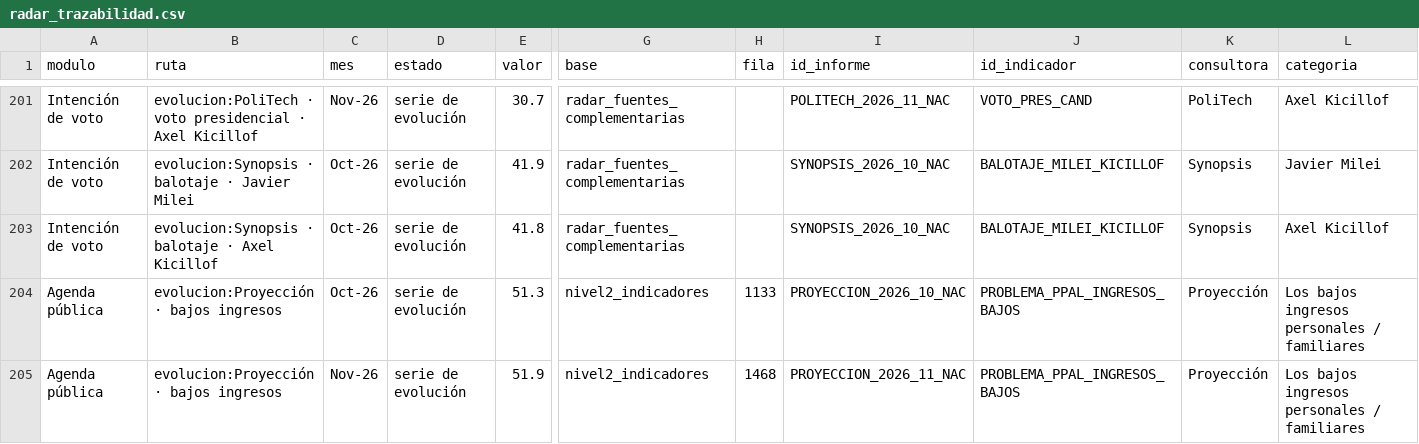
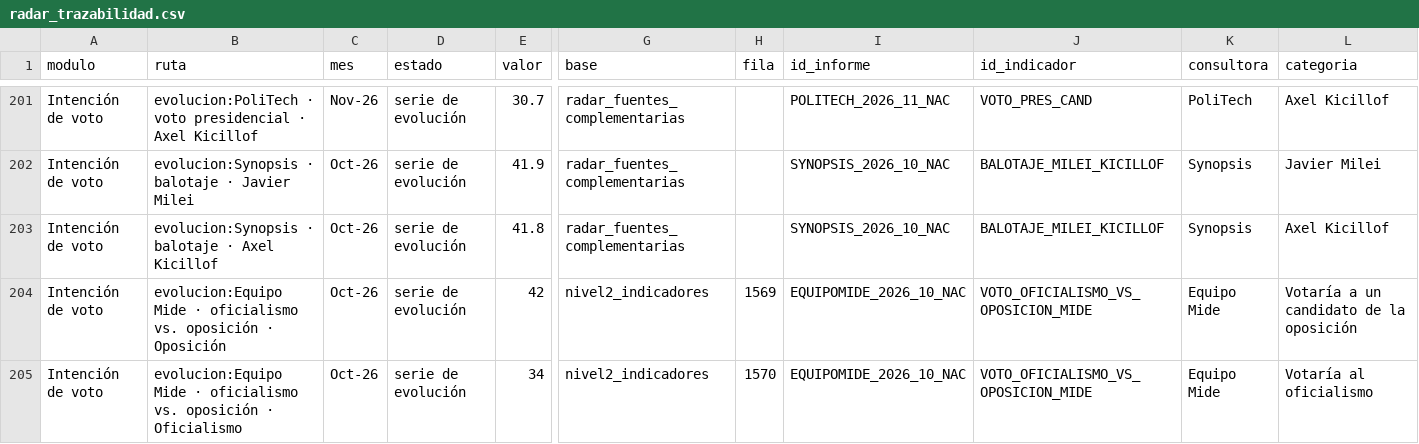
Before and after one commit to IvannaVT/monitor-ar, a CSV file: data/radar_trazabilidad.csv, drawn as a sheet; only a part is shown, gaps mark what is left out; the shorter side is filled out with more unchanged rows; rows hold the shown columns only; the diff covers the shown part only; the diff names each change by its address in the sheet, - before the commit and + after, or states it on an @@ line.

```diff
--- a/data/radar_trazabilidad.csv
+++ b/data/radar_trazabilidad.csv
+row 204: Intención de voto | evolucion:Equipo Mide · oficialismo vs. oposición · Oposición | Oct-26 | serie de evolución | 42 | nivel2_indicadores | 1569 | EQUIPOMIDE_2026_10_NAC | VOTO_OFICIALISMO_VS_OPOSICION_MIDE | Equipo Mide | Votaría a un candidato de la oposición
+row 205: Intención de voto | evolucion:Equipo Mide · oficialismo vs. oposición · Oficialismo | Oct-26 | serie de evolución | 34 | nivel2_indicadores | 1570 | EQUIPOMIDE_2026_10_NAC | VOTO_OFICIALISMO_VS_OPOSICION_MIDE | Equipo Mide | Votaría al oficialismo
```
Also changed, not shown: 2 added rows and 25 edited cells elsewhere in this file, data/bases/base_maestra_extracto_oct_nov.tsv, data/bases/base_maestra_resultados_clave.tsv, 3 other files.
